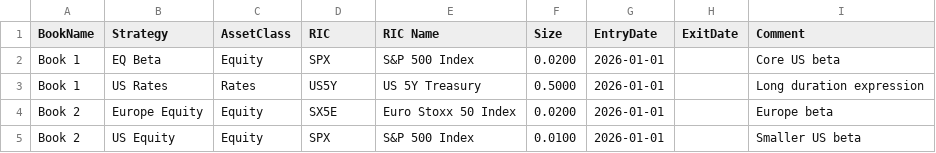
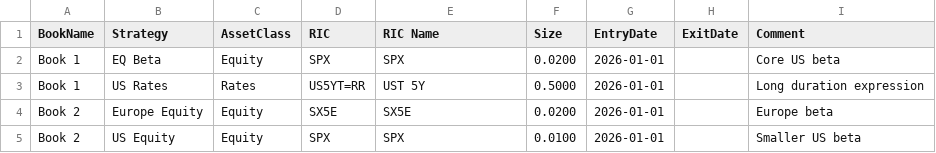
Before and after one commit to jeangaga/TAA2, a CSV file: input/Books.csv, drawn as a sheet.

Commit message:
Add files via upload

```diff
--- a/input/Books.csv
+++ b/input/Books.csv
@@ -1,5 +1,5 @@
 BookName,Strategy,AssetClass,RIC,RIC Name,Size,EntryDate,ExitDate,Comment
-Book 1,EQ Beta,Equity,SPX,S&P 500 Index,0.0200,2026-01-01,,Core US beta
-Book 1,US Rates,Rates,US5Y,US 5Y Treasury,0.5000,2026-01-01,,Long duration expression
-Book 2,Europe Equity,Equity,SX5E,Euro Stoxx 50 Index,0.0200,2026-01-01,,Europe beta
-Book 2,US Equity,Equity,SPX,S&P 500 Index,0.0100,2026-01-01,,Smaller US beta
+Book 1,EQ Beta,Equity,SPX,SPX,0.0200,2026-01-01,,Core US beta
+Book 1,US Rates,Rates,US5YT=RR,UST 5Y,0.5000,2026-01-01,,Long duration expression
+Book 2,Europe Equity,Equity,SX5E,SX5E,0.0200,2026-01-01,,Europe beta
+Book 2,US Equity,Equity,SPX,SPX,0.0100,2026-01-01,,Smaller US beta
```
